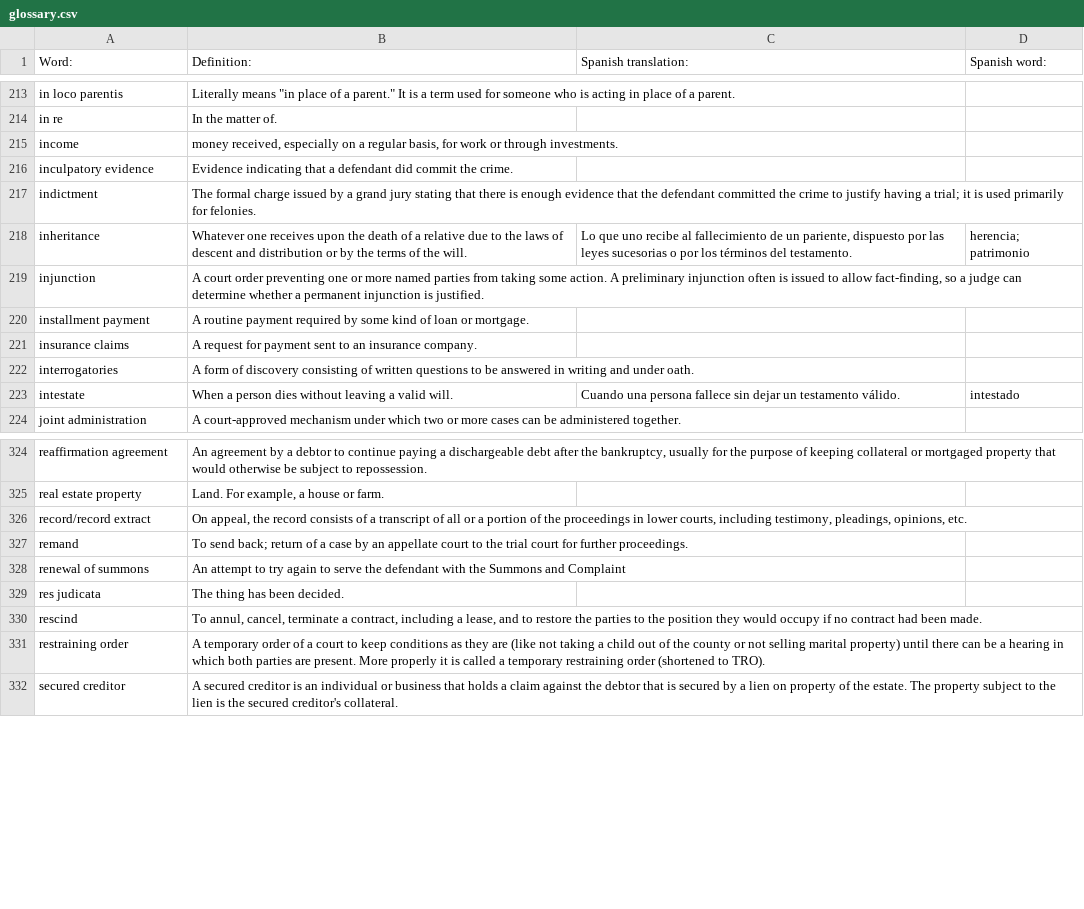
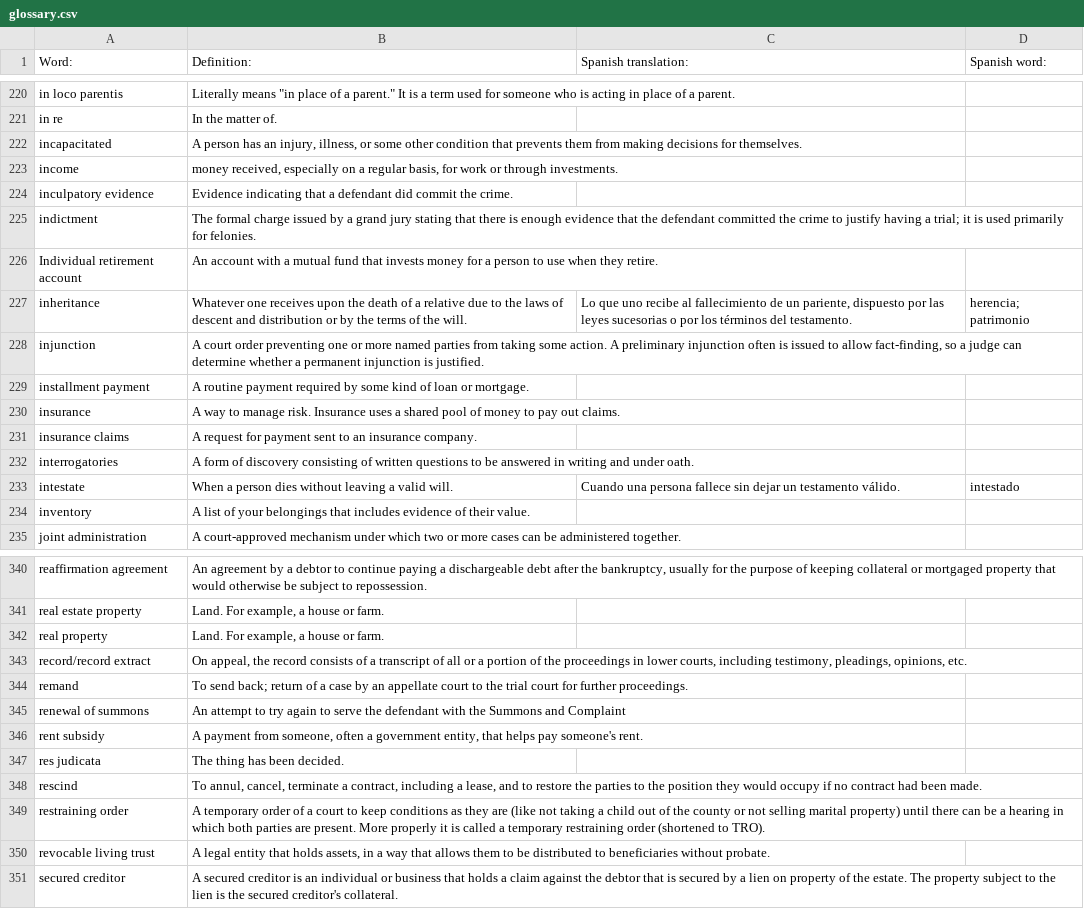
Before and after one commit to openadvocate/readclearly, a CSV file: ladrc-english/glossary.csv, drawn as a sheet; only a part is shown, gaps mark what is left out; the diff covers the shown part only; the diff names each change by its address in the sheet, - before the commit and + after, or states it on an @@ line.

Commit message:
Updated glossary term file
Updated glossary term file

```diff
--- a/ladrc-english/glossary.csv
+++ b/ladrc-english/glossary.csv
+row 222: incapacitated | A person has an injury, illness, or some other condition that prevents them from making decisions for themselves.
+row 226: Individual retirement account | An account with a mutual fund that invests money for a person to use when they retire.
+row 230: insurance | A way to manage risk. Insurance uses a shared pool of money to pay out claims.
+row 234: inventory | A list of your belongings that includes evidence of their value.
+row 342: real property | Land. For example, a house or farm.
+row 346: rent subsidy | A payment from someone, often a government entity, that helps pay someone's rent.
+row 350: revocable living trust | A legal entity that holds assets, in a way that allows them to be distributed to beneficiaries without probate.
```
Also changed, not shown: 15 added rows elsewhere in this file.
